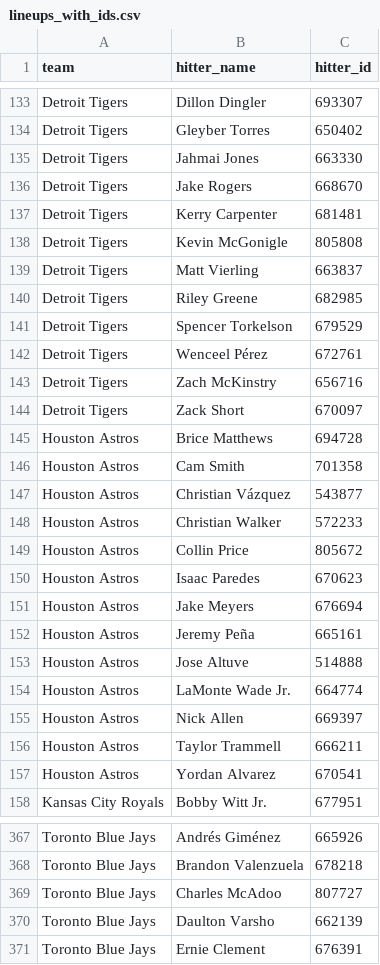
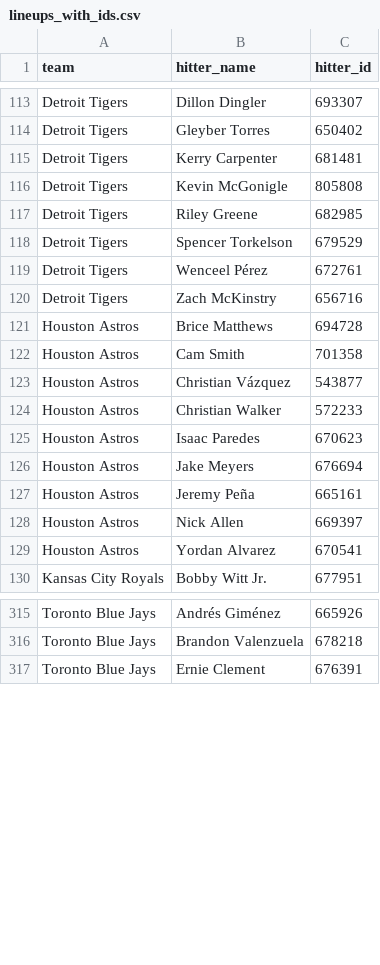
Before and after one commit to syocum9422-blip/sports_model_site, a CSV file: data/mlb/lineups_with_ids.csv, drawn as a sheet; only a part is shown, gaps mark what is left out; the diff covers the shown part only.

```diff
--- a/data/mlb/lineups_with_ids.csv
+++ b/data/mlb/lineups_with_ids.csv
@@ -134,7 +114,4 @@ Detroit Tigers,Dillon Dingler,693307
 Detroit Tigers,Gleyber Torres,650402
-Detroit Tigers,Jahmai Jones,663330
-Detroit Tigers,Jake Rogers,668670
 Detroit Tigers,Kerry Carpenter,681481
 Detroit Tigers,Kevin McGonigle,805808
-Detroit Tigers,Matt Vierling,663837
 Detroit Tigers,Riley Greene,682985
@@ -143,3 +120,2 @@ Detroit Tigers,Wenceel Pérez,672761
 Detroit Tigers,Zach McKinstry,656716
-Detroit Tigers,Zack Short,670097
 Houston Astros,Brice Matthews,694728
@@ -148,3 +124,2 @@ Houston Astros,Christian Vázquez,543877
 Houston Astros,Christian Walker,572233
-Houston Astros,Collin Price,805672
 Houston Astros,Isaac Paredes,670623
@@ -152,6 +127,3 @@ Houston Astros,Jake Meyers,676694
 Houston Astros,Jeremy Peña,665161
-Houston Astros,Jose Altuve,514888
-Houston Astros,LaMonte Wade Jr.,664774
 Houston Astros,Nick Allen,669397
-Houston Astros,Taylor Trammell,666211
 Houston Astros,Yordan Alvarez,670541
@@ -368,4 +316,2 @@ Toronto Blue Jays,Andrés Giménez,665926
 Toronto Blue Jays,Brandon Valenzuela,678218
-Toronto Blue Jays,Charles McAdoo,807727
-Toronto Blue Jays,Daulton Varsho,662139
 Toronto Blue Jays,Ernie Clement,676391
```
Also changed, not shown: 46 removed rows elsewhere in this file, data/mlb/lines_debug.csv, data/mlb/lines_today.csv.
